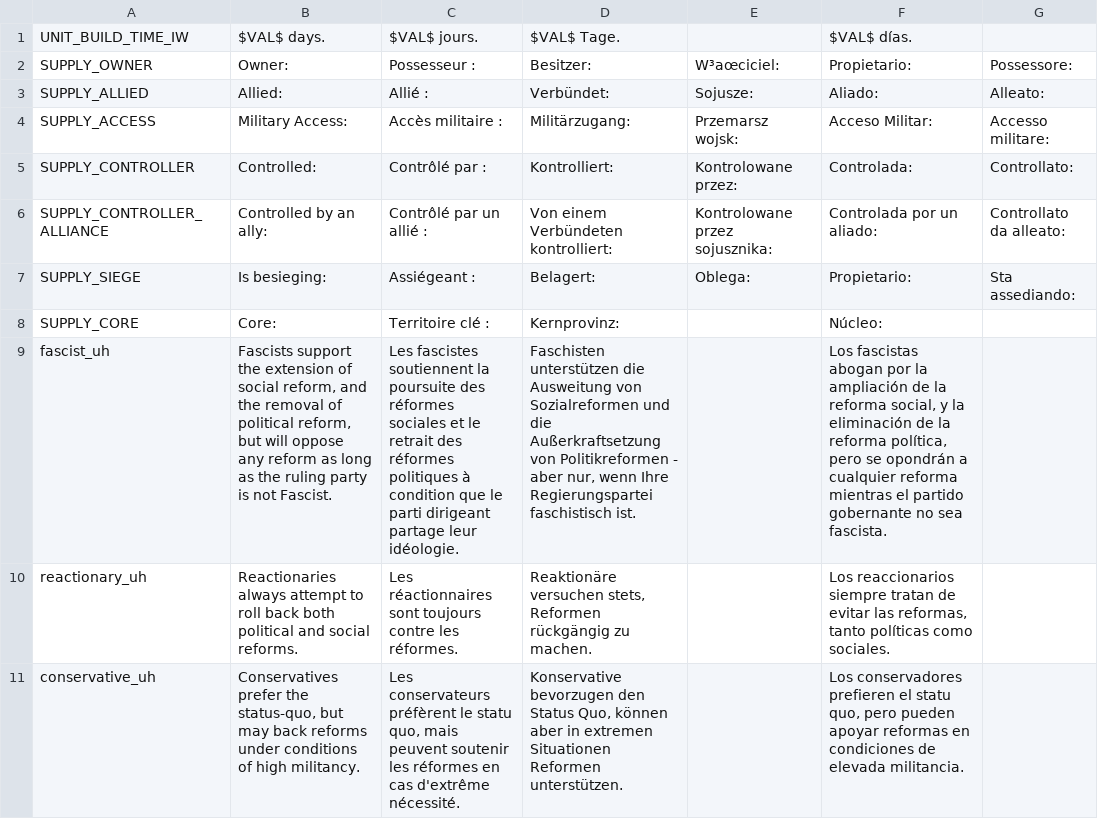
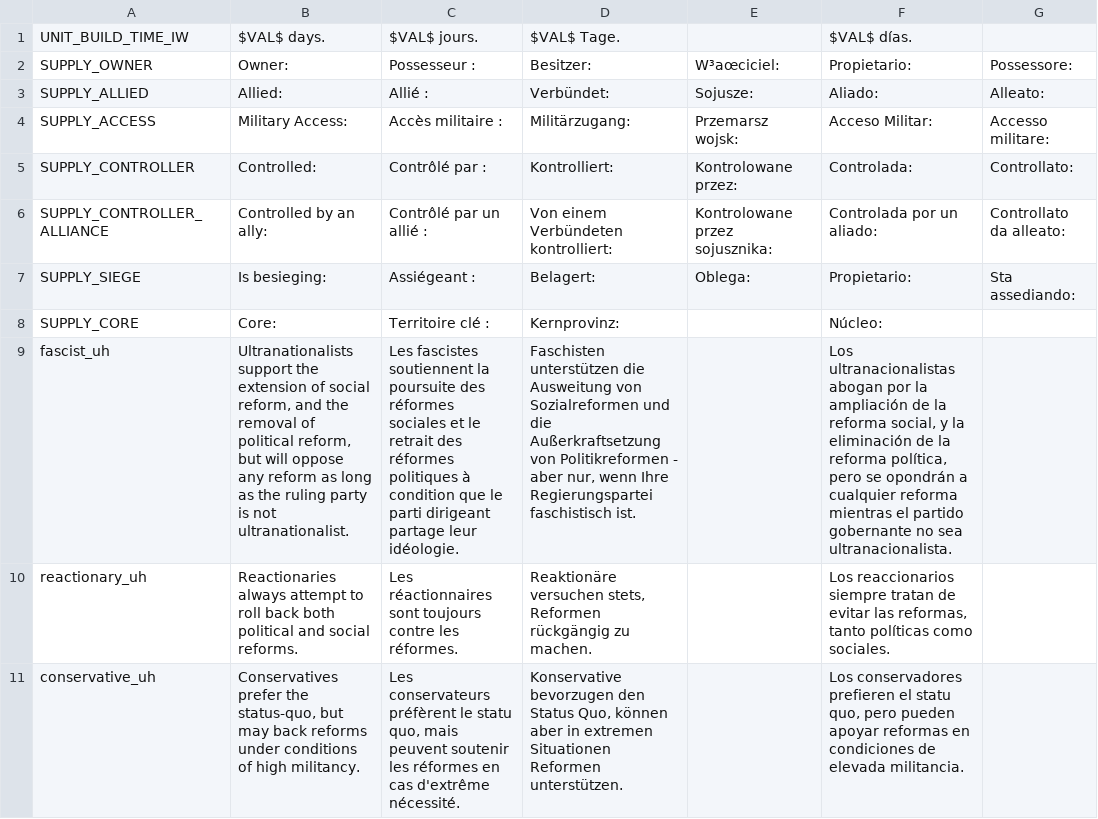
Before and after one commit to capitanwillmoran/wakracia-victoria2, a CSV file: Wakracia_2/localisation/beta1.csv, drawn as a sheet; only a part is shown; the diff covers the shown part only; the diff names each change by its address in the sheet, - before the commit and + after, or states it on an @@ line.

```diff
--- a/Wakracia_2/localisation/beta1.csv
+++ b/Wakracia_2/localisation/beta1.csv
-B9: Fascists support the extension of social reform, and the removal of political reform, but will oppose any reform as long as the ruling party is not Fascist.
+B9: Ultranationalists support the extension of social reform, and the removal of political reform, but will oppose any reform as long as the ruling party is not ultranationalist.
-F9: Los fascistas abogan por la ampliación de la reforma social, y la eliminación de la reforma política, pero se opondrán a cualquier reforma mientras el partido gobernante no sea fascista.
+F9: Los ultranacionalistas abogan por la ampliación de la reforma social, y la eliminación de la reforma política, pero se opondrán a cualquier reforma mientras el partido gobernante no sea ultranacionalista.
```
Also changed, not shown: 3 added rows and 4 edited cells elsewhere in this file, Wakracia_2/localisation/0_Events.csv, Wakracia_2/localisation/1.3.csv, 23 other files.
